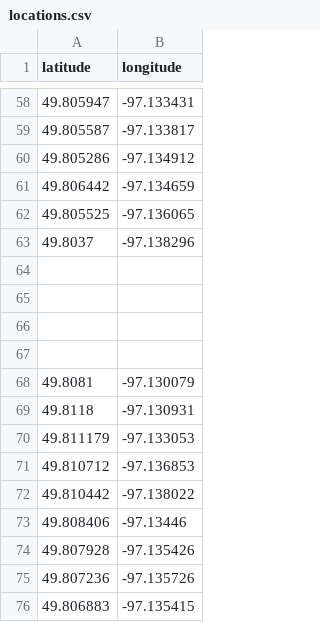
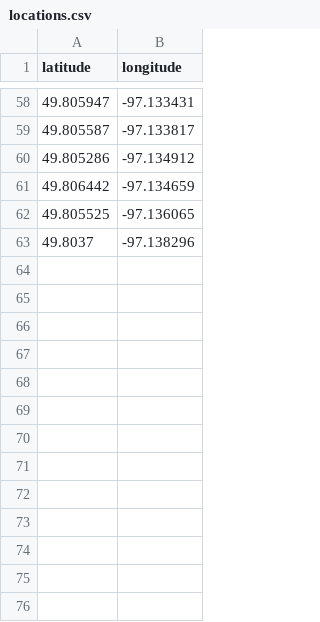
Before and after one commit to 4020group5/project, a CSV file: assets/locations.csv, drawn as a sheet; only a part is shown, gaps mark what is left out; the diff names each change by its address in the sheet, - before the commit and + after, or states it on an @@ line.

Commit message:
recommit last commit

```diff
--- a/assets/locations.csv
+++ b/assets/locations.csv
-row 64: (empty)
-row 65: (empty)
-row 66: (empty)
-row 67: (empty)
-row 68: 49.8081 | -97.130079
-row 69: 49.8118 | -97.130931
-row 70: 49.811179 | -97.133053
-row 71: 49.810712 | -97.136853
-row 72: 49.810442 | -97.138022
-row 73: 49.808406 | -97.13446
-row 74: 49.807928 | -97.135426
-row 75: 49.807236 | -97.135726
-row 76: 49.806883 | -97.135415
```
